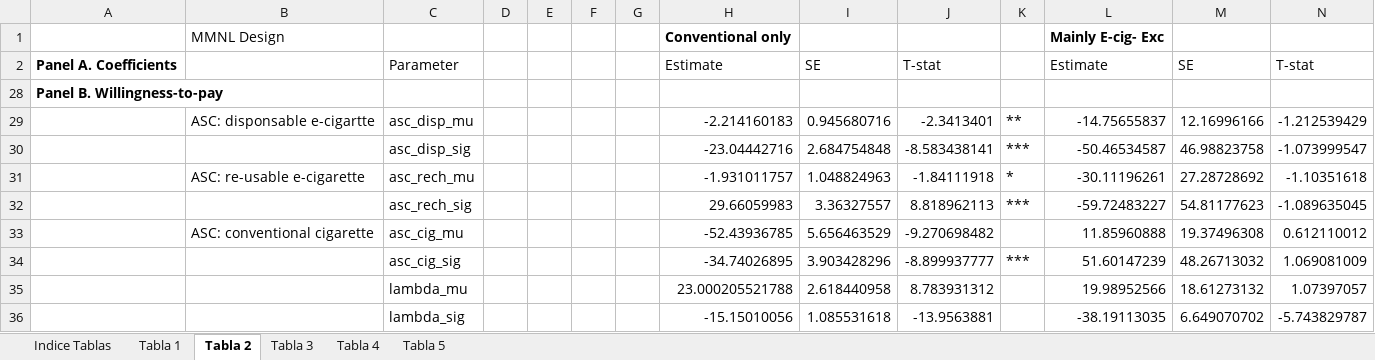
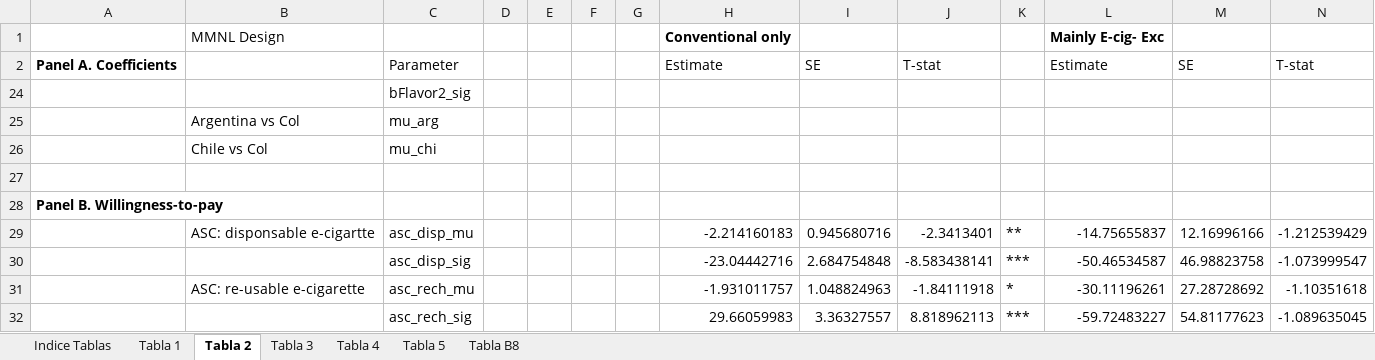
Before and after one commit to RosmeryBarroso/DCE-e-cig, an Excel workbook: Resultados5_ListaResultados_21022026.xlsx, sheet Tabla 2, drawn as a sheet; only a part is shown; the shorter side is filled out with more unchanged rows; values as stored, in another font and other column widths than the file's, no borders; rows hold the shown columns only; the diff names each change by its address in the sheet, - before the commit and + after, or states it on an @@ line.

Commit message:
Add files via upload
Resultados de toda la población, agregando la tabla B8 que incluye todas las estimaciones de todos los cortes de tiempo

```diff
--- a/Resultados5_ListaResultados_21022026.xlsx (sheet Tabla 2)
+++ b/Resultados5_ListaResultados_21022026.xlsx (sheet Tabla 2)
+sheet tab: Tabla B8
@@ row 24 unhidden:  |  | bFlavor2_sig @@
@@ row 25 unhidden:  | Argentina vs Col | mu_arg @@
@@ row 26 unhidden:  | Chile vs Col | mu_chi @@
+row 27: (empty)
```
Also changed, not shown: sheet Tabla 5.
